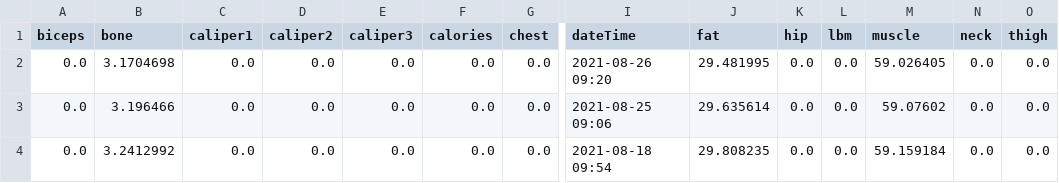
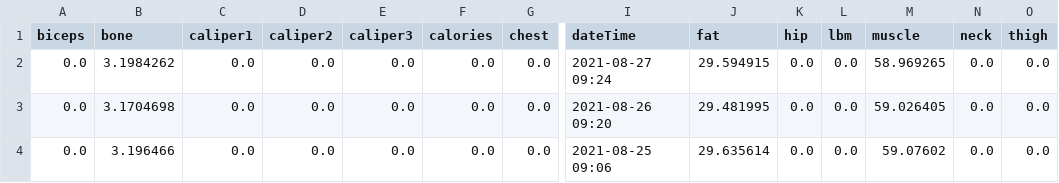
Before and after one commit to finbarrocallaghan/tracking, a CSV file: weightdata.csv, drawn as a sheet; only a part is shown, gaps mark what is left out; the shorter side is filled out with more unchanged rows; rows hold the shown columns only; the diff names each change by its address in the sheet, - before the commit and + after, or states it on an @@ line.

Commit message:
weight update

```diff
--- a/weightdata.csv
+++ b/weightdata.csv
+row 2: 0.0 | 3.1984262 | 0.0 | 0.0 | 0.0 | 0.0 | 0.0 | 2021-08-27 09:24 | 29.594915 | 0.0 | 0.0 | 58.969265 | 0.0 | 0.0
```
Also changed, not shown: 1 other file.
